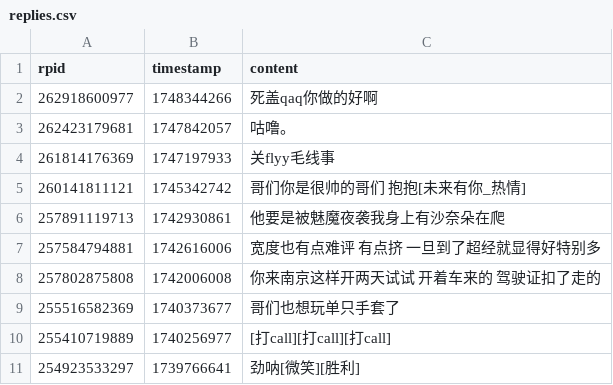
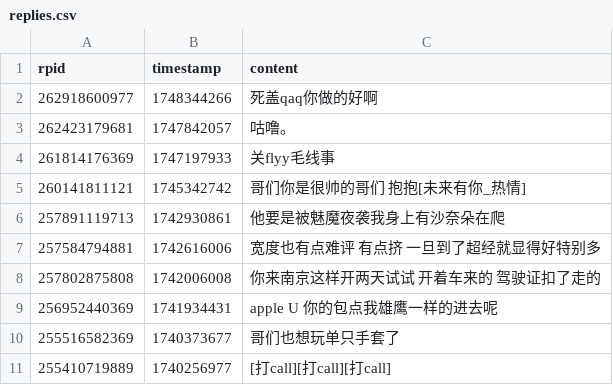
Before and after one commit to YurenHao0426/MuxianSexualRepressionHistory, a CSV file: replies.csv, drawn as a sheet; only a part is shown; the shorter side is filled out with more unchanged rows.

```diff
--- a/replies.csv
+++ b/replies.csv
@@ -8,2 +8,3 @@ rpid,timestamp,content
 257802875808,1742006008,"你来南京这样开两天试试 开着车来的 驾驶证扣了走的"
+256952440369,1741934431,"apple U 你的包点我雄鹰一样的进去呢"
 255516582369,1740373677,"哥们也想玩单只手套了"
```
